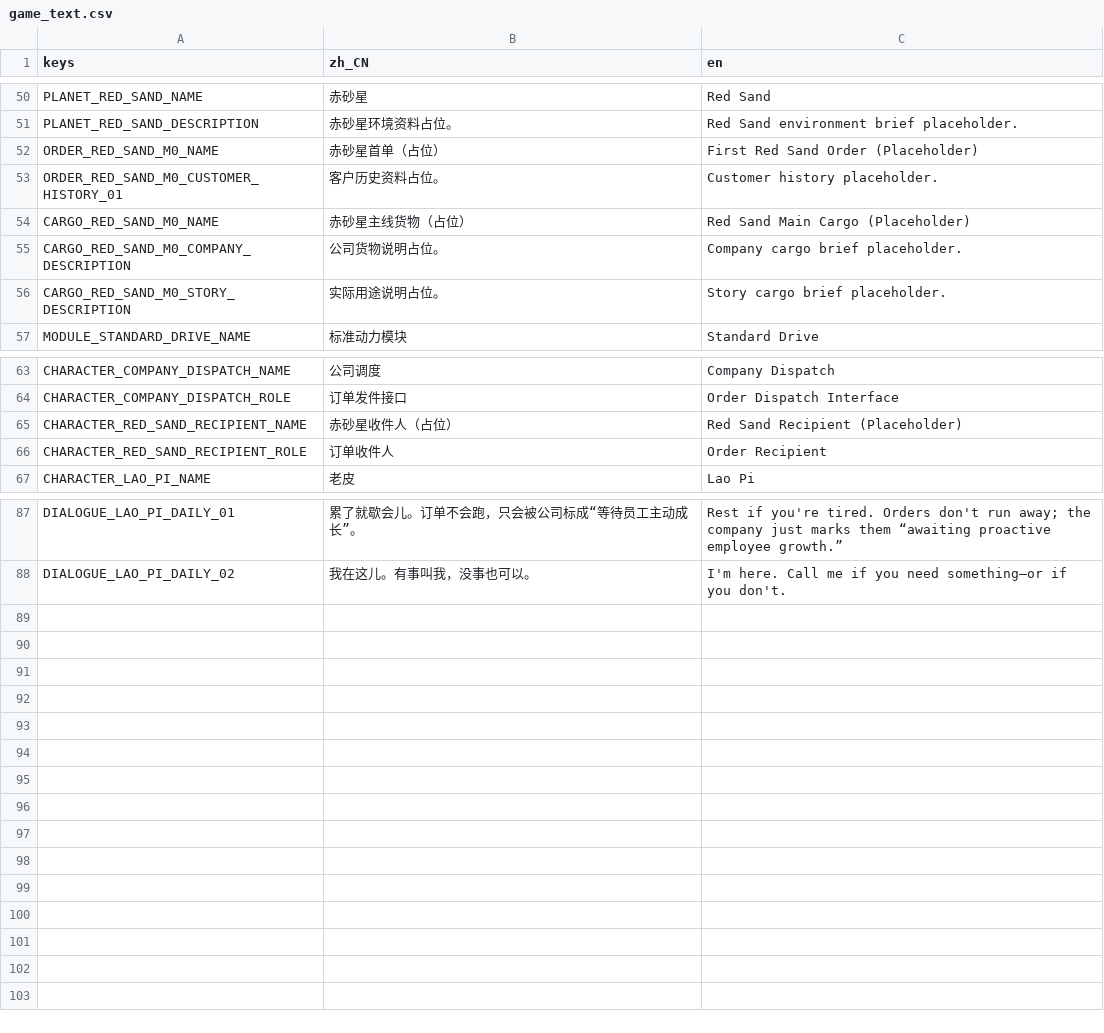
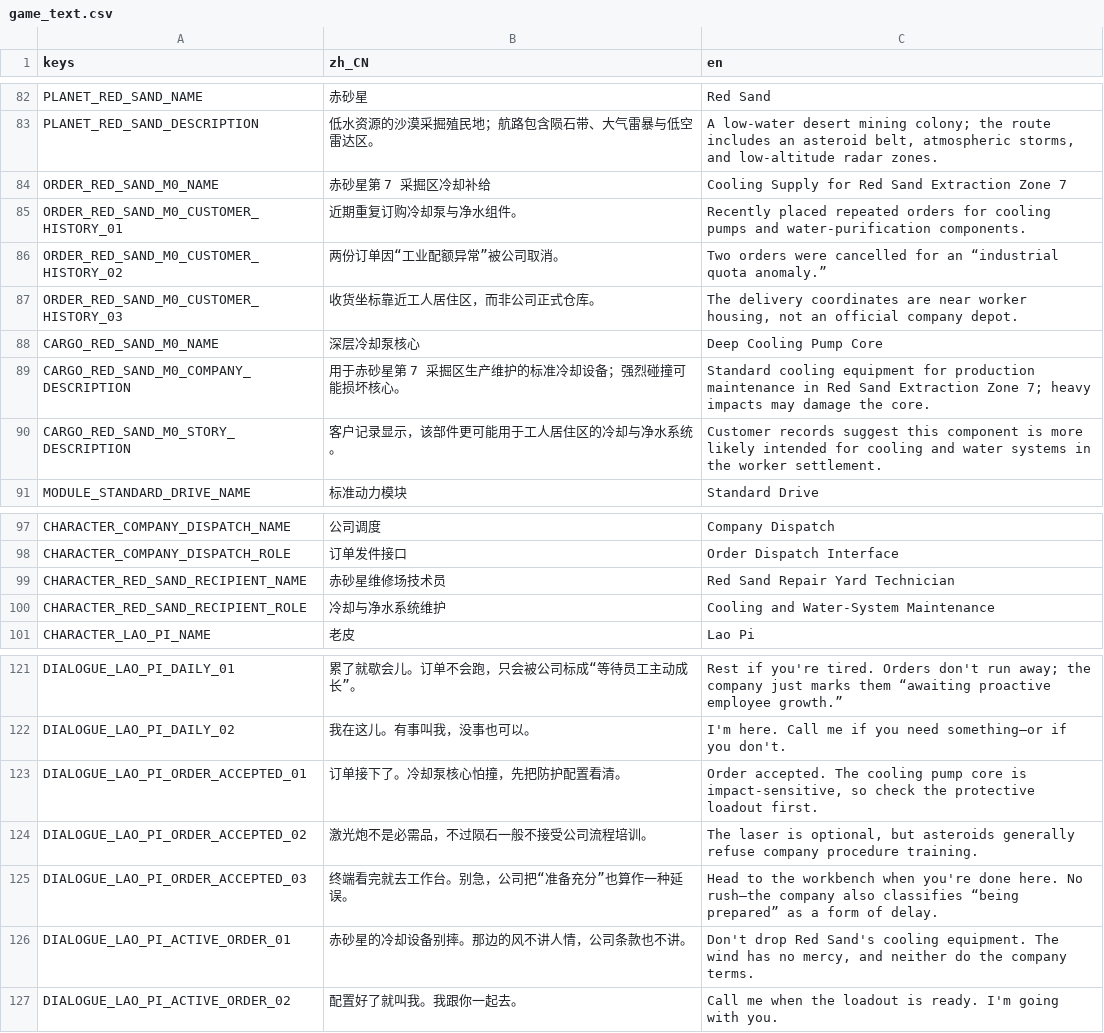
Before and after one commit to yza167-jp/universe_deliver_2d, a CSV file: data/localization/game_text.csv, drawn as a sheet; only a part is shown, gaps mark what is left out; addresses are those after the commit; the diff covers the shown part only; the diff names each change by its address in the sheet, - before the commit and + after, or states it on an @@ line.

```diff
--- a/data/localization/game_text.csv
+++ b/data/localization/game_text.csv
-B83 (zh_CN): 赤砂星环境资料占位。
+B83 (zh_CN): 低水资源的沙漠采掘殖民地；航路包含陨石带、大气雷暴与低空雷达区。
-C83 (en): Red Sand environment brief placeholder.
+C83 (en): A low-water desert mining colony; the route includes an asteroid belt, atmospheric storms, and low-altitude radar zones.
-B84 (zh_CN): 赤砂星首单（占位）
+B84 (zh_CN): 赤砂星第 7 采掘区冷却补给
-C84 (en): First Red Sand Order (Placeholder)
+C84 (en): Cooling Supply for Red Sand Extraction Zone 7
-B85 (zh_CN): 客户历史资料占位。
+B85 (zh_CN): 近期重复订购冷却泵与净水组件。
-C85 (en): Customer history placeholder.
+C85 (en): Recently placed repeated orders for cooling pumps and water-purification components.
+row 86: ORDER_RED_SAND_M0_CUSTOMER_HISTORY_02 | 两份订单因“工业配额异常”被公司取消。 | Two orders were cancelled for an “industrial quota anomaly.”
+row 87: ORDER_RED_SAND_M0_CUSTOMER_HISTORY_03 | 收货坐标靠近工人居住区，而非公司正式仓库。 | The delivery coordinates are near worker housing, not an official company depot.
-B88 (zh_CN): 赤砂星主线货物（占位）
+B88 (zh_CN): 深层冷却泵核心
-C88 (en): Red Sand Main Cargo (Placeholder)
+C88 (en): Deep Cooling Pump Core
-B89 (zh_CN): 公司货物说明占位。
+B89 (zh_CN): 用于赤砂星第 7 采掘区生产维护的标准冷却设备；强烈碰撞可能损坏核心。
-C89 (en): Company cargo brief placeholder.
+C89 (en): Standard cooling equipment for production maintenance in Red Sand Extraction Zone 7; heavy impacts may damage the core.
-B90 (zh_CN): 实际用途说明占位。
+B90 (zh_CN): 客户记录显示，该部件更可能用于工人居住区的冷却与净水系统。
-C90 (en): Story cargo brief placeholder.
+C90 (en): Customer records suggest this component is more likely intended for cooling and water systems in the worker settlement.
-B99 (zh_CN): 赤砂星收件人（占位）
+B99 (zh_CN): 赤砂星维修场技术员
-C99 (en): Red Sand Recipient (Placeholder)
+C99 (en): Red Sand Repair Yard Technician
-B100 (zh_CN): 订单收件人
+B100 (zh_CN): 冷却与净水系统维护
-C100 (en): Order Recipient
+C100 (en): Cooling and Water-System Maintenance
+row 123: DIALOGUE_LAO_PI_ORDER_ACCEPTED_01 | 订单接下了。冷却泵核心怕撞，先把防护配置看清。 | Order accepted. The cooling pump core is impact-sensitive, so check the protective loadout first.
+row 124: DIALOGUE_LAO_PI_ORDER_ACCEPTED_02 | 激光炮不是必需品，不过陨石一般不接受公司流程培训。 | The laser is optional, but asteroids generally refuse company procedure training.
+row 125: DIALOGUE_LAO_PI_ORDER_ACCEPTED_03 | 终端看完就去工作台。别急，公司把“准备充分”也算作一种延误。 | Head to the workbench when you're done here. No rush—the company also classifies “being prepared” as a form of delay.
+row 126: DIALOGUE_LAO_PI_ACTIVE_ORDER_01 | 赤砂星的冷却设备别摔。那边的风不讲人情，公司条款也不讲。 | Don't drop Red Sand's cooling equipment. The wind has no mercy, and neither do the company terms.
+row 127: DIALOGUE_LAO_PI_ACTIVE_ORDER_02 | 配置好了就叫我。我跟你一起去。 | Call me when the loadout is ready. I'm going with you.
```
Also changed, not shown: 32 added rows elsewhere in this file, 26 other files.
